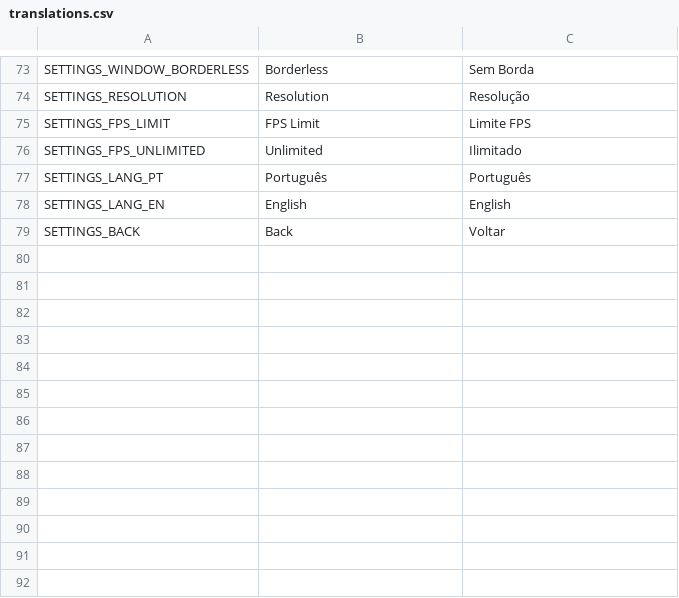
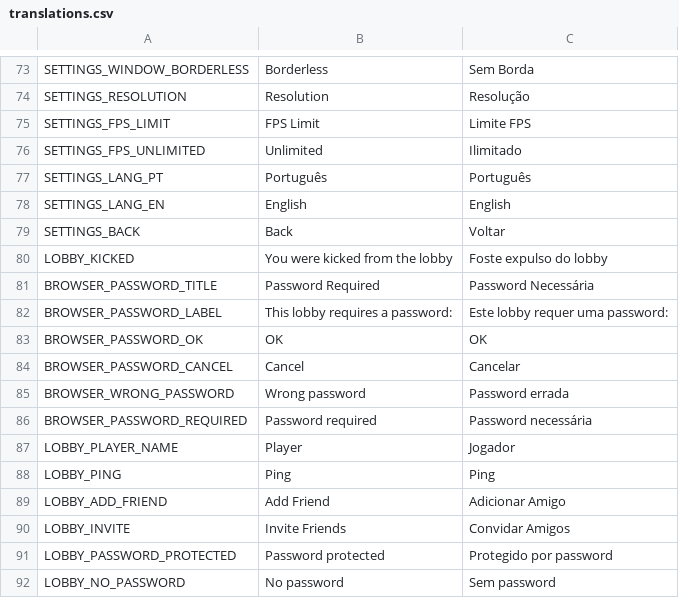
Before and after one commit to Strefiz-Git/Vivo-Sprint, a CSV file: game/translations/translations.csv, drawn as a sheet; only a part is shown, gaps mark what is left out; the diff names each change by its address in the sheet, - before the commit and + after, or states it on an @@ line.

```diff
--- a/game/translations/translations.csv
+++ b/game/translations/translations.csv
+row 80: LOBBY_KICKED | You were kicked from the lobby | Foste expulso do lobby
+row 81: BROWSER_PASSWORD_TITLE | Password Required | Password Necessária
+row 82: BROWSER_PASSWORD_LABEL | This lobby requires a password: | Este lobby requer uma password:
+row 83: BROWSER_PASSWORD_OK | OK | OK
+row 84: BROWSER_PASSWORD_CANCEL | Cancel | Cancelar
+row 85: BROWSER_WRONG_PASSWORD | Wrong password | Password errada
+row 86: BROWSER_PASSWORD_REQUIRED | Password required | Password necessária
+row 87: LOBBY_PLAYER_NAME | Player | Jogador
+row 88: LOBBY_PING | Ping | Ping
+row 89: LOBBY_ADD_FRIEND | Add Friend | Adicionar Amigo
+row 90: LOBBY_INVITE | Invite Friends | Convidar Amigos
+row 91: LOBBY_PASSWORD_PROTECTED | Password protected | Protegido por password
+row 92: LOBBY_NO_PASSWORD | No password | Sem password
```
Also changed, not shown: 7 other files.
